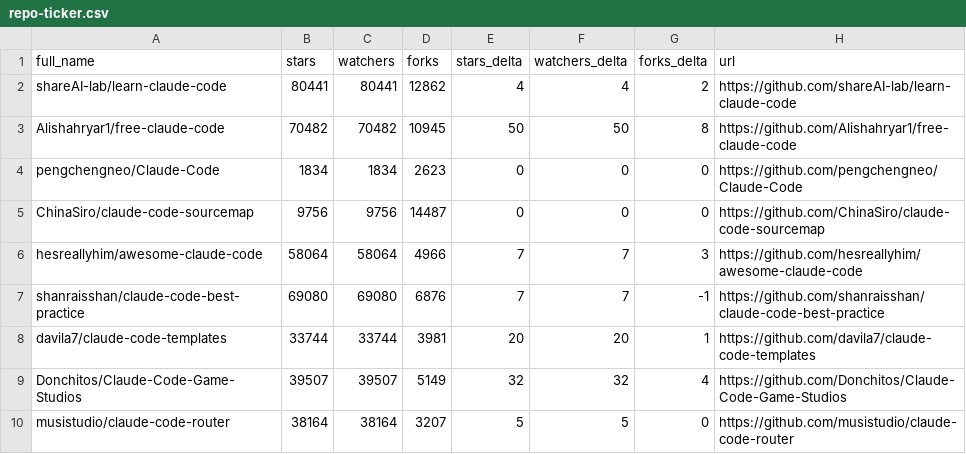
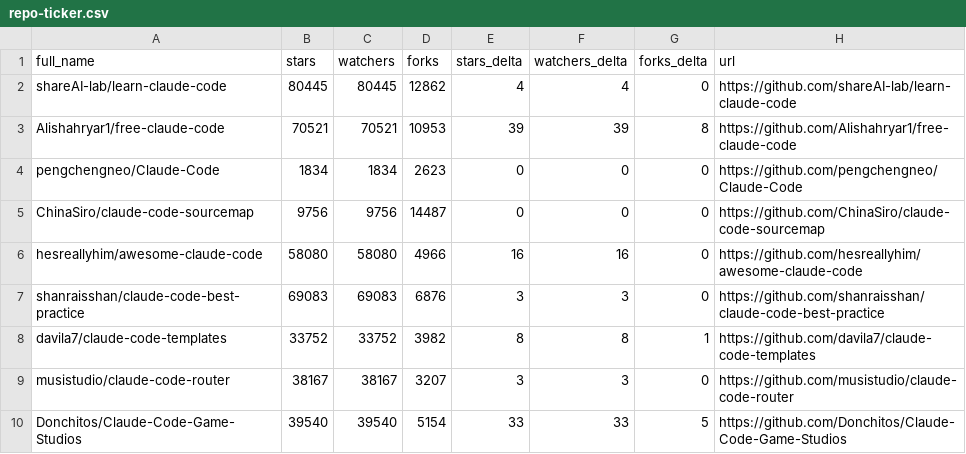
Before and after one commit to abgulati/awesome-claude-code, a CSV file: data/repo-ticker.csv, drawn as a sheet; only a part is shown; the diff covers the shown part only.

```diff
--- a/data/repo-ticker.csv
+++ b/data/repo-ticker.csv
@@ -1,10 +1,10 @@
 full_name,stars,watchers,forks,stars_delta,watchers_delta,forks_delta,url
-shareAI-lab/learn-claude-code,80441,80441,12862,4,4,2,https://github.com/shareAI-lab/learn-claude-code
-Alishahryar1/free-claude-code,70482,70482,10945,50,50,8,https://github.com/Alishahryar1/free-claude-code
+shareAI-lab/learn-claude-code,80445,80445,12862,4,4,0,https://github.com/shareAI-lab/learn-claude-code
+Alishahryar1/free-claude-code,70521,70521,10953,39,39,8,https://github.com/Alishahryar1/free-claude-code
 pengchengneo/Claude-Code,1834,1834,2623,0,0,0,https://github.com/pengchengneo/Claude-Code
 ChinaSiro/claude-code-sourcemap,9756,9756,14487,0,0,0,https://github.com/ChinaSiro/claude-code-sourcemap
-hesreallyhim/awesome-claude-code,58064,58064,4966,7,7,3,https://github.com/hesreallyhim/awesome-claude-code
-shanraisshan/claude-code-best-practice,69080,69080,6876,7,7,-1,https://github.com/shanraisshan/claude-code-best-practice
-davila7/claude-code-templates,33744,33744,3981,20,20,1,https://github.com/davila7/claude-code-templates
-Donchitos/Claude-Code-Game-Studios,39507,39507,5149,32,32,4,https://github.com/Donchitos/Claude-Code-Game-Studios
-musistudio/claude-code-router,38164,38164,3207,5,5,0,https://github.com/musistudio/claude-code-router
+hesreallyhim/awesome-claude-code,58080,58080,4966,16,16,0,https://github.com/hesreallyhim/awesome-claude-code
+shanraisshan/claude-code-best-practice,69083,69083,6876,3,3,0,https://github.com/shanraisshan/claude-code-best-practice
+davila7/claude-code-templates,33752,33752,3982,8,8,1,https://github.com/davila7/claude-code-templates
+musistudio/claude-code-router,38167,38167,3207,3,3,0,https://github.com/musistudio/claude-code-router
+Donchitos/Claude-Code-Game-Studios,39540,39540,5154,33,33,5,https://github.com/Donchitos/Claude-Code-Game-Studios
```
Also changed, not shown: 2 added rows, 2 removed rows, 5 moved rows and 94 edited cells elsewhere in this file, 4 other files.
